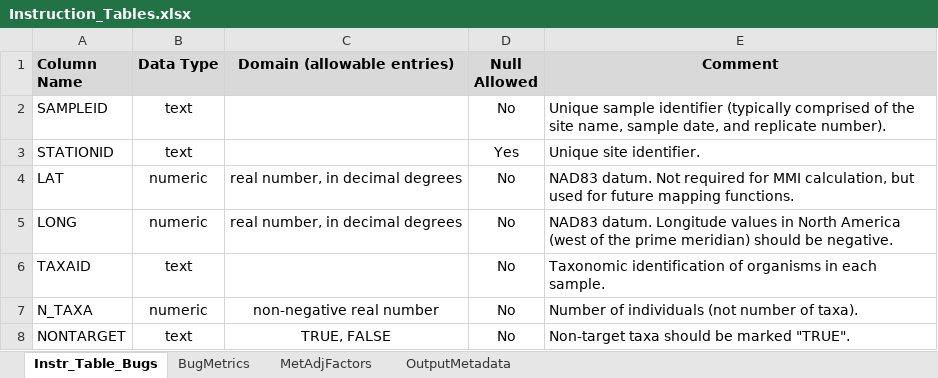
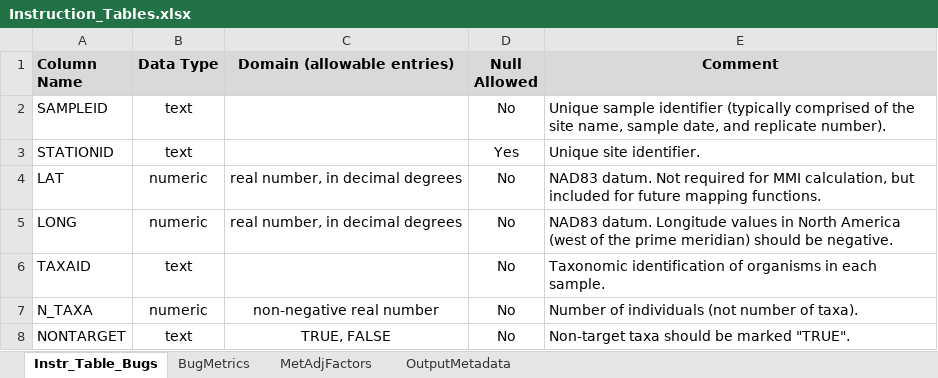
Before and after one commit to Blocktt/KDHEtools, an Excel workbook: inst/shiny-examples/KDHEtools/Extras/tables/Instruction_Tables.xlsx, sheet Instr_Table_Bugs, drawn as a sheet; only a part is shown; values as stored, in another font and other column widths than the file's, no borders; the diff names each change by its address in the sheet, - before the commit and + after, or states it on an @@ line.

Commit message:
v0.1.2.9067
Updated based on Jen's comments.

```diff
--- a/inst/shiny-examples/KDHEtools/Extras/tables/Instruction_Tables.xlsx (sheet Instr_Table_Bugs)
+++ b/inst/shiny-examples/KDHEtools/Extras/tables/Instruction_Tables.xlsx (sheet Instr_Table_Bugs)
-E4 (Comment): …calculation, but used for future…
+E4 (Comment): …calculation, but included for future…
```
Also changed, not shown: 7 other files.
